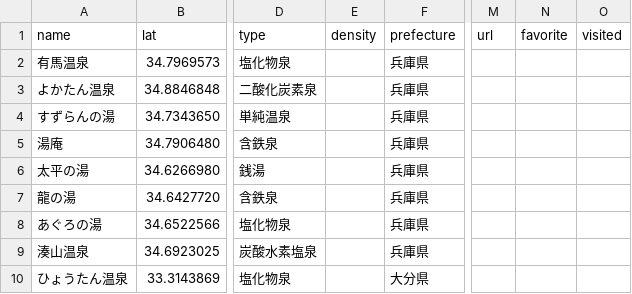
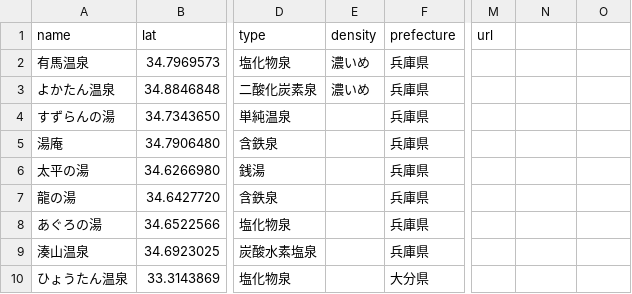
Before and after one commit to Karipyst/OnsenMaster, a CSV file: onsen.csv, drawn as a sheet; only a part is shown, gaps mark what is left out; the diff names each change by its address in the sheet, - before the commit and + after, or states it on an @@ line.

```diff
--- a/onsen.csv
+++ b/onsen.csv
-N1: favorite
+N1: (empty)
-O1: visited
+O1: (empty)
-E2:E3 (density): (empty)
+E2:E3 (density): 濃いめ
```
Also changed, not shown: 1 other file.
